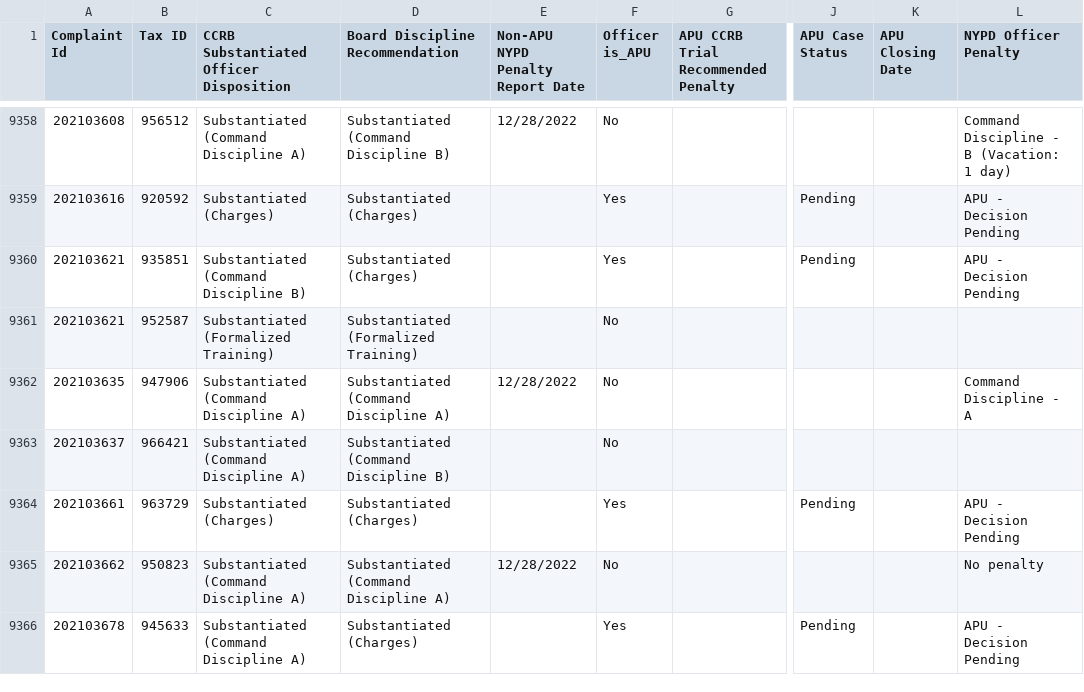
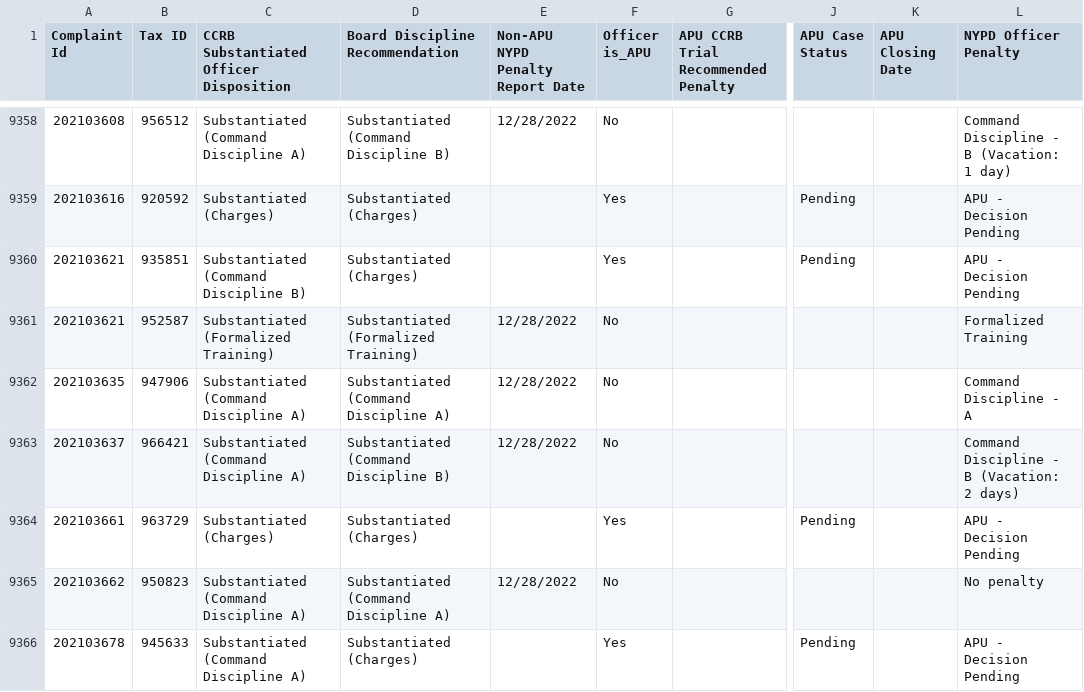
Before and after one commit to ryanwatkins/ccrb-complaints-database, a CSV file: ccrb-complaints-database-penalties.csv, drawn as a sheet; only a part is shown, gaps mark what is left out; the diff covers the shown part only; the diff names each change by its address in the sheet, - before the commit and + after, or states it on an @@ line.

```diff
--- a/ccrb-complaints-database-penalties.csv
+++ b/ccrb-complaints-database-penalties.csv
-E9361 (Non-APU NYPD Penalty Report Date): (empty)
+E9361 (Non-APU NYPD Penalty Report Date): 12/28/2022
-L9361 (NYPD Officer Penalty): (empty)
+L9361 (NYPD Officer Penalty): Formalized Training
-E9363 (Non-APU NYPD Penalty Report Date): (empty)
+E9363 (Non-APU NYPD Penalty Report Date): 12/28/2022
-L9363 (NYPD Officer Penalty): (empty)
+L9363 (NYPD Officer Penalty): Command Discipline - B (Vacation: 2 days)
```
Also changed, not shown: 53 edited cells elsewhere in this file.
